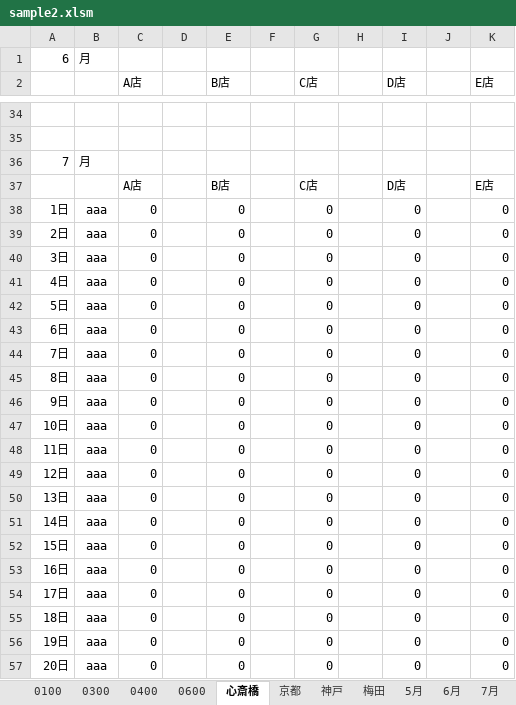
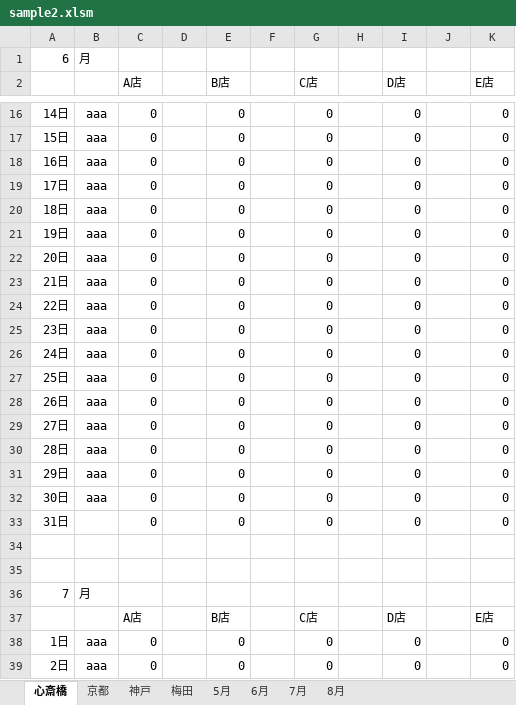
Before and after one commit to tayoon/SaleData-VBA, an Excel workbook: sample2.xlsm, sheet 心斎橋, drawn as a sheet; only a part is shown, gaps mark what is left out; the shorter side is filled out with more unchanged rows; values as stored, in another font and other column widths than the file's, no borders; charts and pictures not drawn; the diff covers the shown part only; the diff names each change by its address in the sheet, - before the commit and + after, or states it on an @@ line.

```diff
--- a/sample2.xlsm (sheet 心斎橋)
+++ b/sample2.xlsm (sheet 心斎橋)
-sheet tab: 0100
-sheet tab: 0300
-sheet tab: 0400
-sheet tab: 0600
+row 16: 14日 | aaa | 0 |  | 0 |  | 0 |  | 0 |  | 0
+row 17: 15日 | aaa | 0 |  | 0 |  | 0 |  | 0 |  | 0
+row 18: 16日 | aaa | 0 |  | 0 |  | 0 |  | 0 |  | 0
+row 19: 17日 | aaa | 0 |  | 0 |  | 0 |  | 0 |  | 0
+row 20: 18日 | aaa | 0 |  | 0 |  | 0 |  | 0 |  | 0
+row 21: 19日 | aaa | 0 |  | 0 |  | 0 |  | 0 |  | 0
+row 22: 20日 | aaa | 0 |  | 0 |  | 0 |  | 0 |  | 0
+row 23: 21日 | aaa | 0 |  | 0 |  | 0 |  | 0 |  | 0
+row 24: 22日 | aaa | 0 |  | 0 |  | 0 |  | 0 |  | 0
+row 25: 23日 | aaa | 0 |  | 0 |  | 0 |  | 0 |  | 0
+row 26: 24日 | aaa | 0 |  | 0 |  | 0 |  | 0 |  | 0
+row 27: 25日 | aaa | 0 |  | 0 |  | 0 |  | 0 |  | 0
+row 28: 26日 | aaa | 0 |  | 0 |  | 0 |  | 0 |  | 0
+row 29: 27日 | aaa | 0 |  | 0 |  | 0 |  | 0 |  | 0
+row 30: 28日 | aaa | 0 |  | 0 |  | 0 |  | 0 |  | 0
+row 31: 29日 | aaa | 0 |  | 0 |  | 0 |  | 0 |  | 0
+row 32: 30日 | aaa | 0 |  | 0 |  | 0 |  | 0 |  | 0
+row 33: 31日 |  | 0 |  | 0 |  | 0 |  | 0 |  | 0
```
Also changed, not shown: 13 added rows and 31 removed rows elsewhere in this sheet, formulas that keep their value, charts or pictures, 4 other files.
